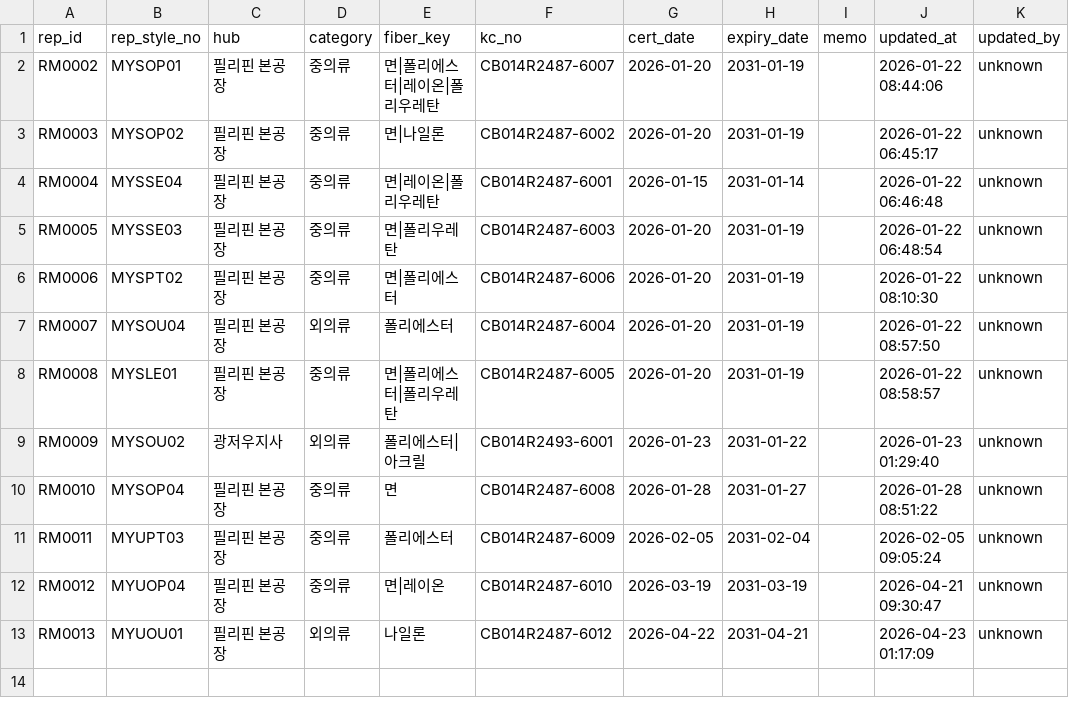
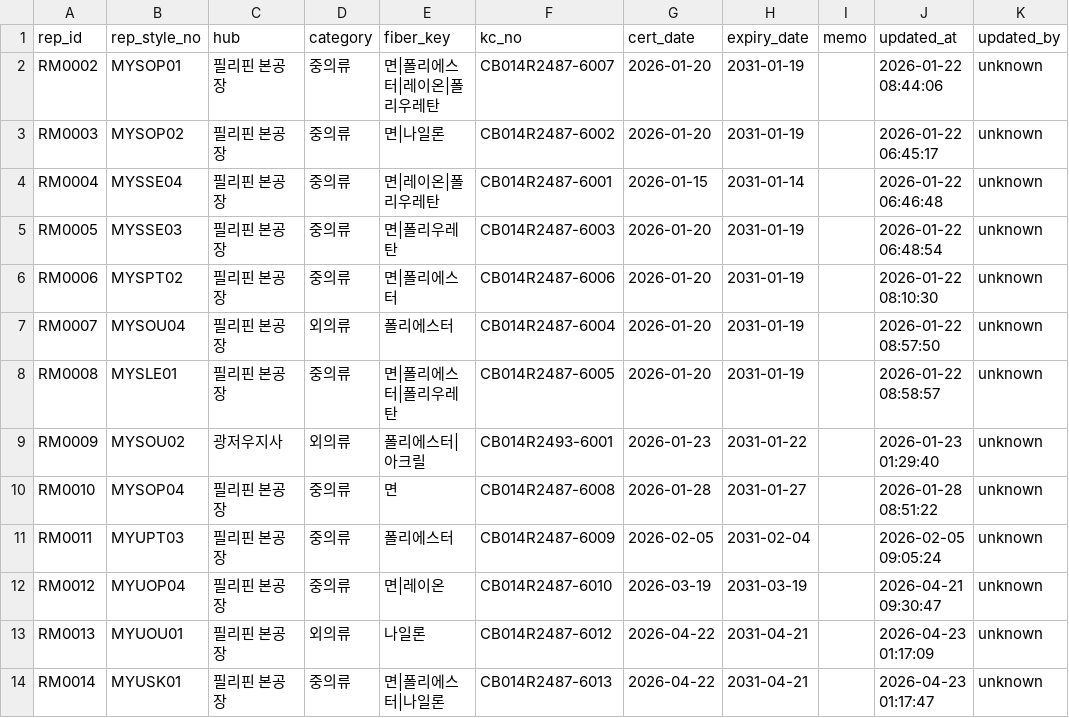
Before and after one commit to chanzii/kc-model-app, a CSV file: data/rep_models.csv, drawn as a sheet.

Commit message:
add rep_model RM0014

```diff
--- a/data/rep_models.csv
+++ b/data/rep_models.csv
@@ -13 +13,2 @@ RM0012,MYUOP04,필리핀 본공장,중의류,면|레이온,CB014R2487-6010,2026-
 RM0013,MYUOU01,필리핀 본공장,외의류,나일론,CB014R2487-6012,2026-04-22,2031-04-21,,2026-04-23 01:17:09,unknown
+RM0014,MYUSK01,필리핀 본공장,중의류,면|폴리에스터|나일론,CB014R2487-6013,2026-04-22,2031-04-21,,2026-04-23 01:17:47,unknown
```
